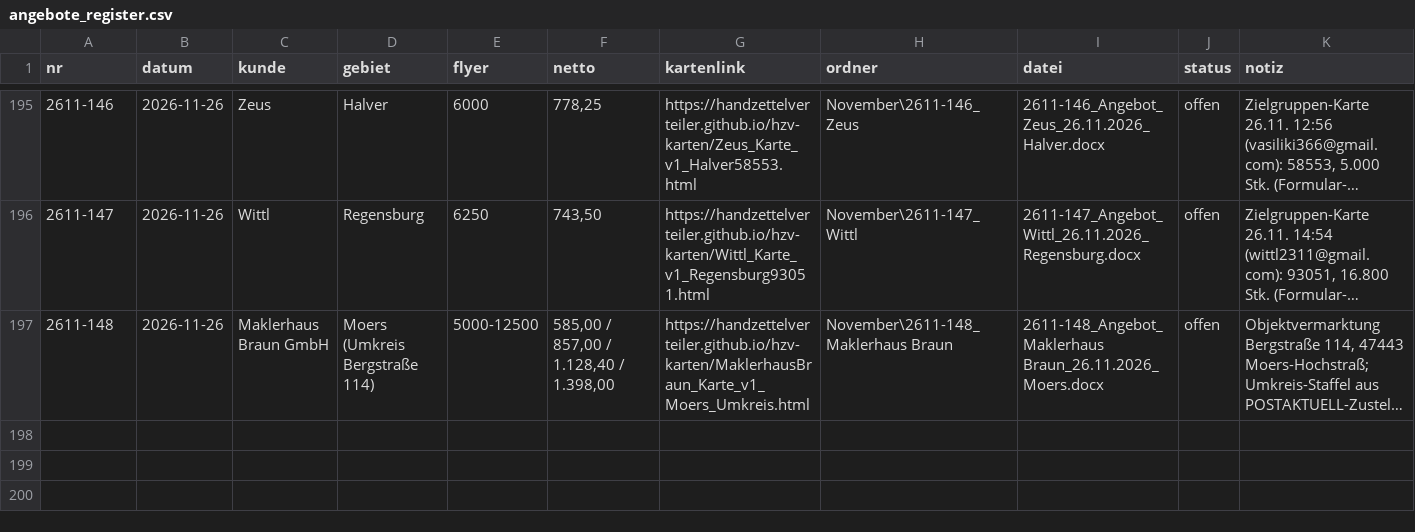
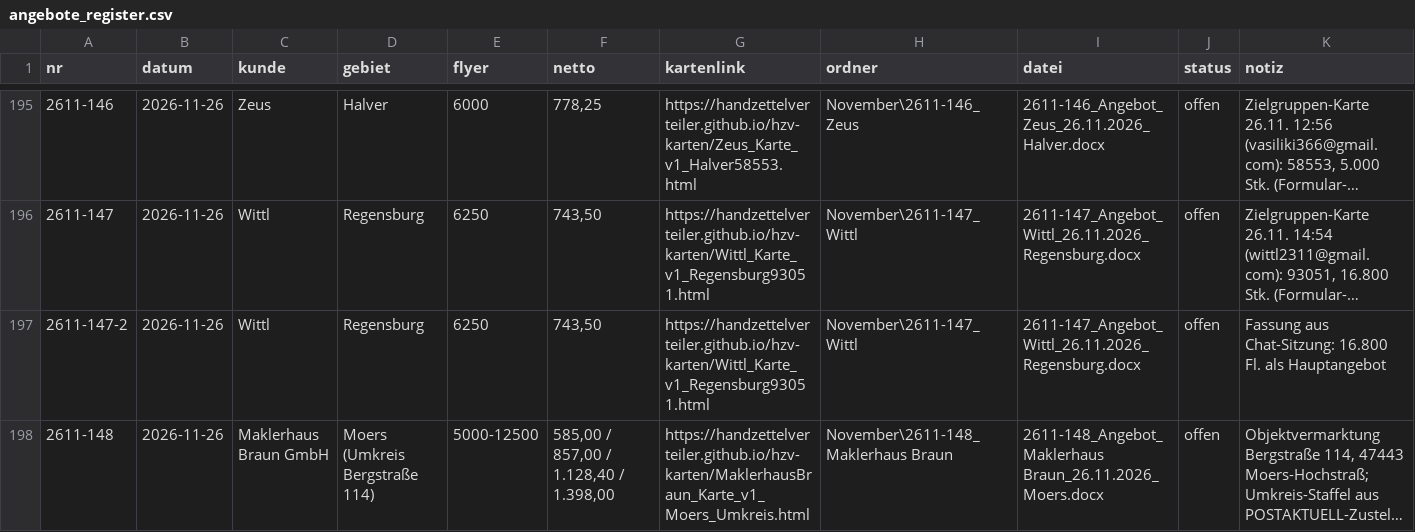
Before and after one commit to handzettelverteiler/hzv-karten, a CSV file: daten/angebote_register.csv, drawn as a sheet; only a part is shown, gaps mark what is left out; long unchanged cells end in …; the diff names each change by its address in the sheet, - before the commit and + after, or states it on an @@ line.

```diff
--- a/daten/angebote_register.csv
+++ b/daten/angebote_register.csv
+row 197: 2611-147-2 | 2026-11-26 | Wittl | Regensburg | 6250 | 743,50 | https://handzettelverteiler.github.io/hzv-karten/Wittl_Karte_v1_Regensburg93051.html | November\2611-147_Wittl | 2611-147_Angebot_Wittl_26.11.2026_Regensburg.docx | offen | Fassung aus Chat-Sitzung: 16.800 Fl. als Hauptangebot
```
